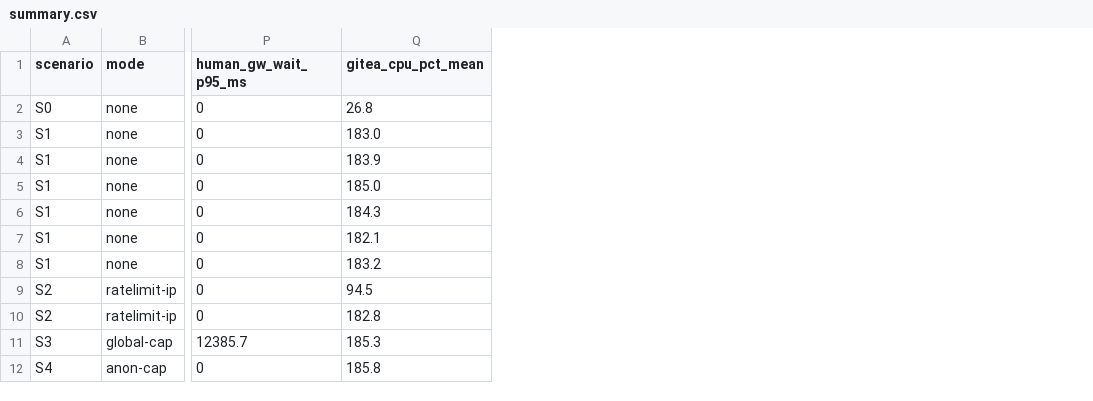
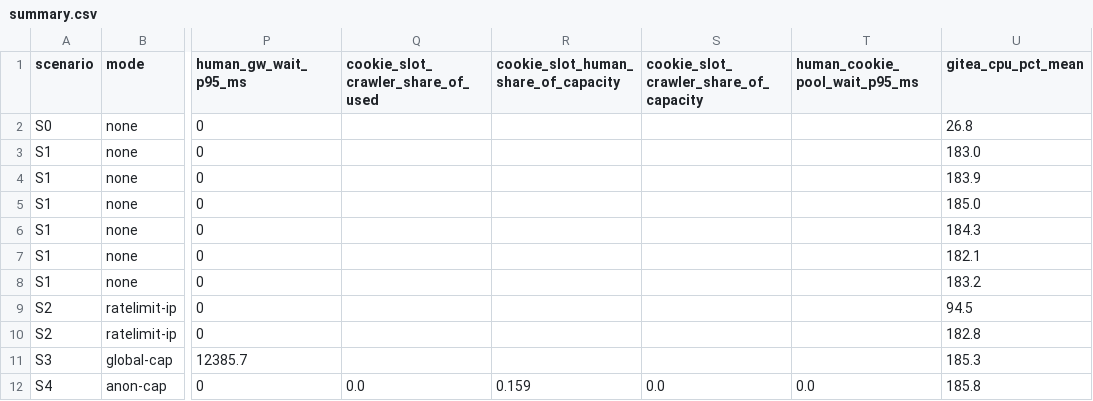
Before and after one commit to lyudongwon/fairqueue-poc, a CSV file: results/summary.csv, drawn as a sheet; only a part is shown, gaps mark what is left out; the diff names each change by its address in the sheet, - before the commit and + after, or states it on an @@ line.

```diff
--- a/results/summary.csv
+++ b/results/summary.csv
+column Q, rows 1-12: cookie_slot_crawler_share_of_used |  |  |  |  |  |  |  |  |  |  | 0.0
+column R, rows 1-12: cookie_slot_human_share_of_capacity |  |  |  |  |  |  |  |  |  |  | 0.159
+column S, rows 1-12: cookie_slot_crawler_share_of_capacity |  |  |  |  |  |  |  |  |  |  | 0.0
+column T (human_cookie_pool_wait_p95_ms), row 12: 0.0
```
Also changed, not shown: 14 other files.
